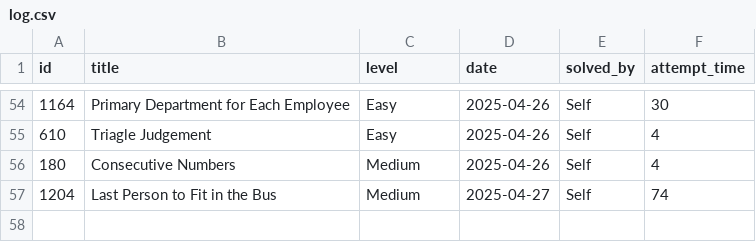
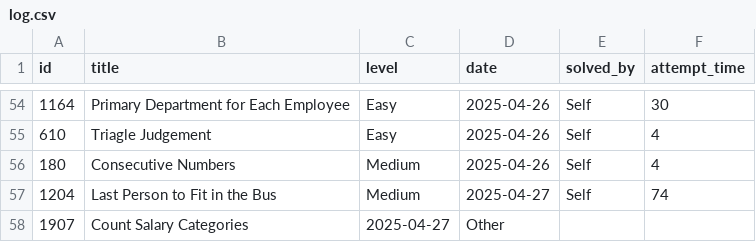
Before and after one commit to kendrickhn/leetcode, a CSV file: progress/log.csv, drawn as a sheet; only a part is shown, gaps mark what is left out; the diff names each change by its address in the sheet, - before the commit and + after, or states it on an @@ line.

```diff
--- a/progress/log.csv
+++ b/progress/log.csv
+row 58: 1907 | Count Salary Categories | 2025-04-27 | Other
```
Also changed, not shown: 1 other file.
